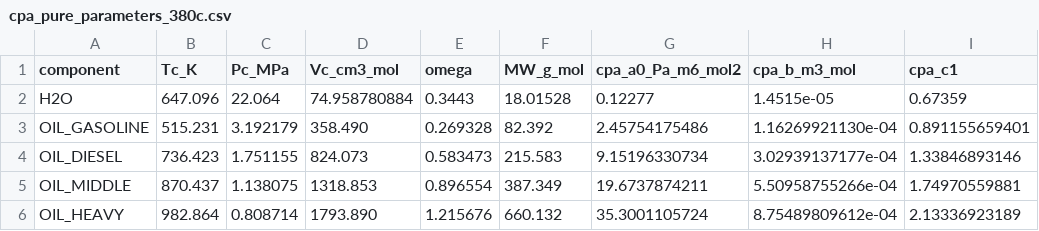
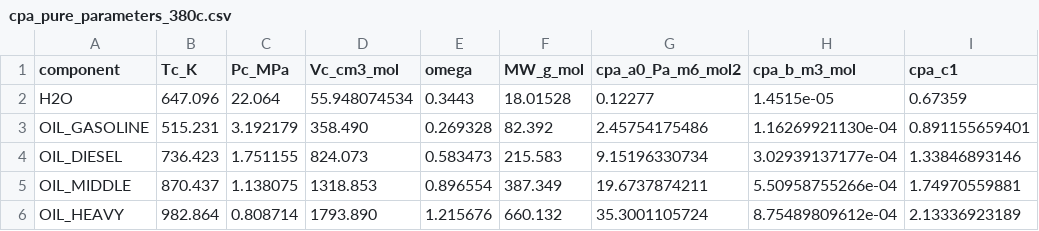
Before and after one commit to lihuihnu/nonenone, a CSV file: case/scw_kerogen_lumped_flow_study/cpa_parameters/cpa_pure_parameters_380c.csv, drawn as a sheet; only a part is shown; the diff names each change by its address in the sheet, - before the commit and + after, or states it on an @@ line.

Commit message:
fix(scw-kerogen): use physical water critical molar volume

```diff
--- a/case/scw_kerogen_lumped_flow_study/cpa_parameters/cpa_pure_parameters_380c.csv
+++ b/case/scw_kerogen_lumped_flow_study/cpa_parameters/cpa_pure_parameters_380c.csv
-D2 (Vc_cm3_mol): 74.958780884
+D2 (Vc_cm3_mol): 55.948074534
```
